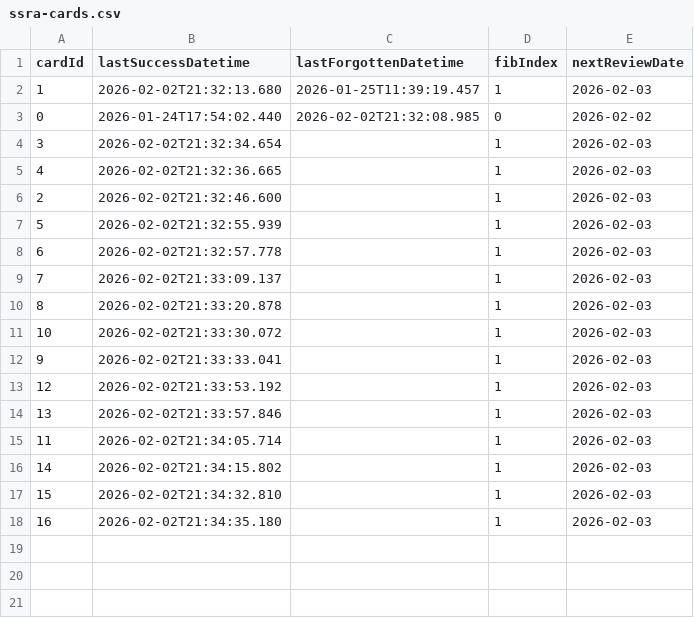
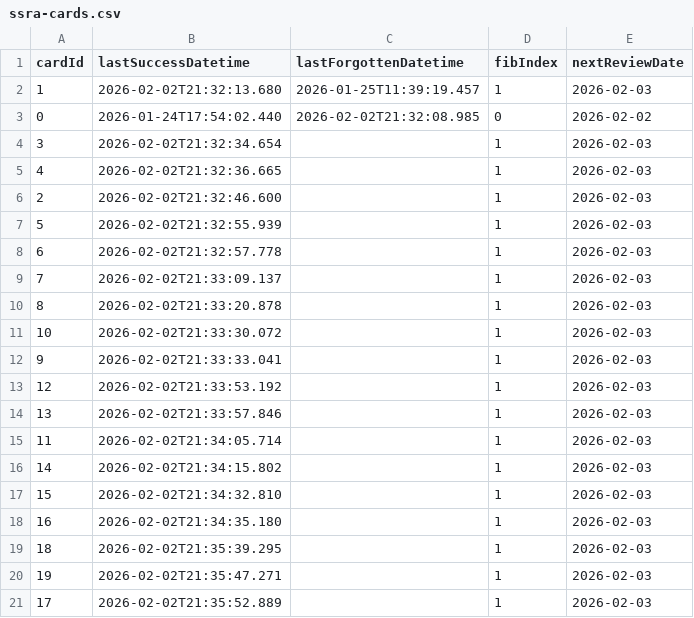
Before and after one commit to vOmaro/cards, a CSV file: spanish/ssra-cards.csv, drawn as a sheet.

Commit message:
Update spanish/ssra-cards.csv: update review schedule for 20 card(s)

```diff
--- a/spanish/ssra-cards.csv
+++ b/spanish/ssra-cards.csv
@@ -18 +18,4 @@ cardId,lastSuccessDatetime,lastForgottenDatetime,fibIndex,nextReviewDate
 16,2026-02-02T21:34:35.180,,1,2026-02-03
+18,2026-02-02T21:35:39.295,,1,2026-02-03
+19,2026-02-02T21:35:47.271,,1,2026-02-03
+17,2026-02-02T21:35:52.889,,1,2026-02-03
```
